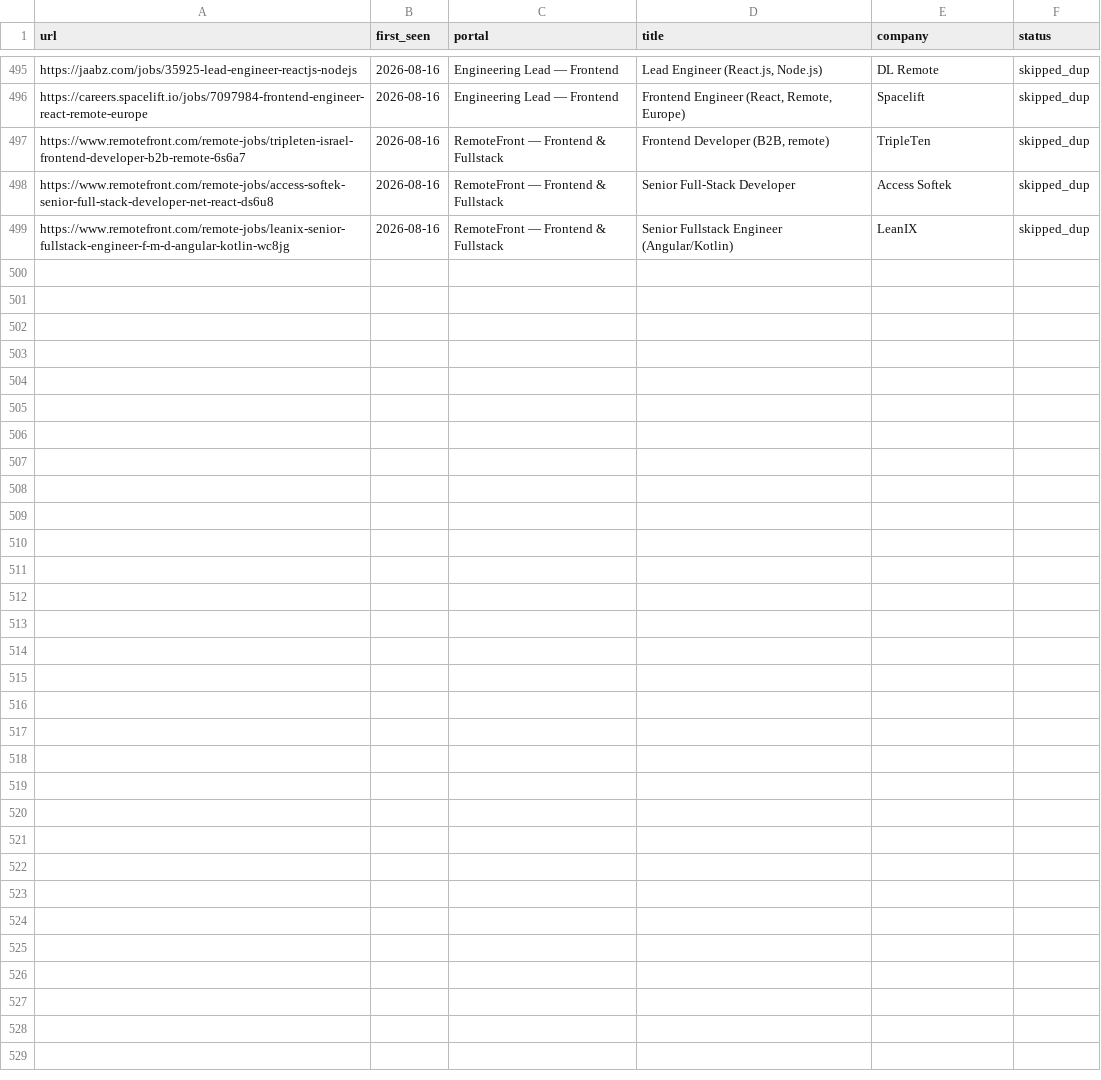
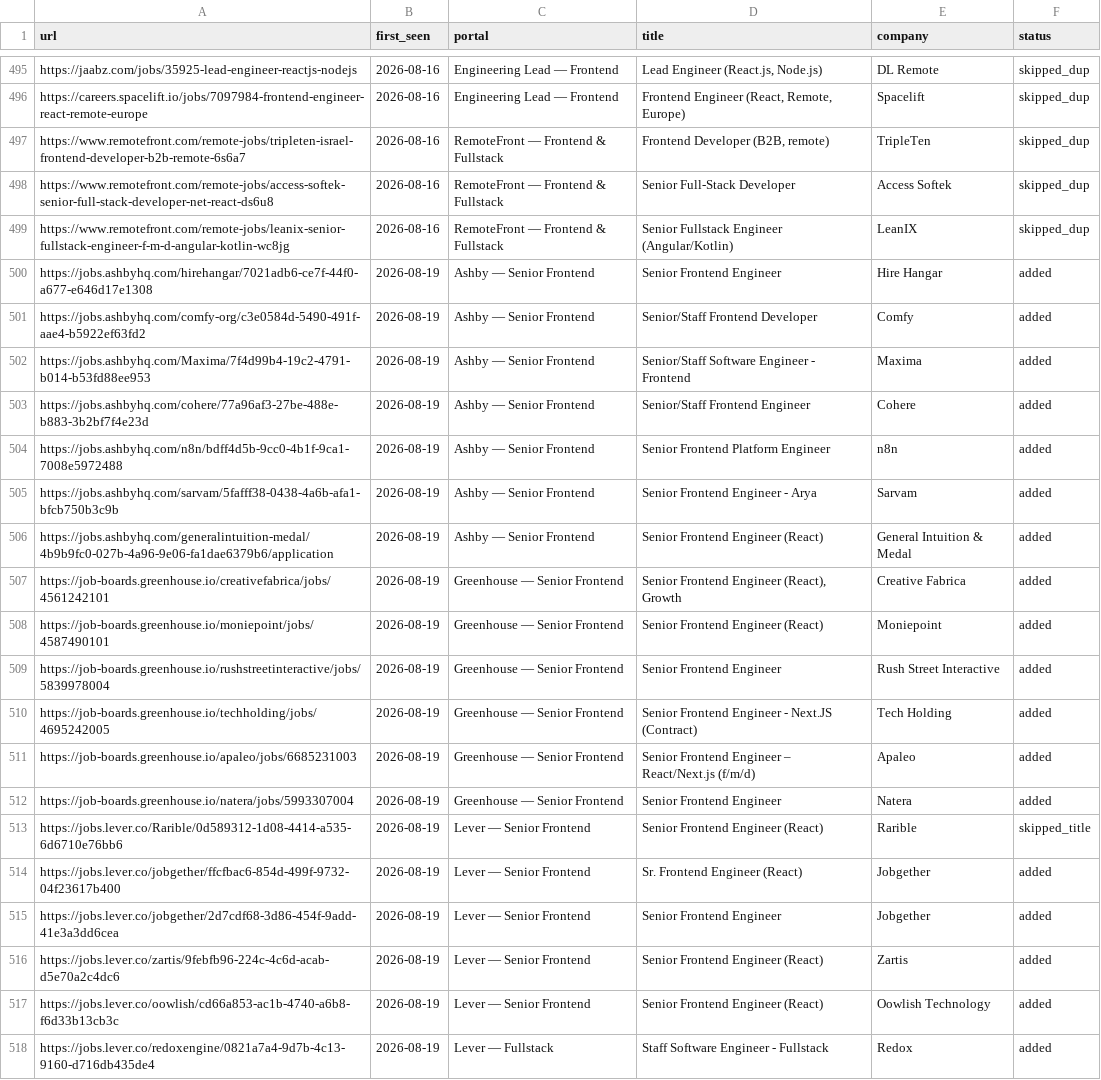
Before and after one commit to sapucaialuann/career-ops, a TSV file: data/scan-history.tsv, drawn as a sheet; only a part is shown, gaps mark what is left out; the diff names each change by its address in the sheet, - before the commit and + after, or states it on an @@ line.

```diff
--- a/data/scan-history.tsv
+++ b/data/scan-history.tsv
+row 500: https://jobs.ashbyhq.com/hirehangar/7021adb6-ce7f-44f0-a677-e646d17e1308 | 2026-08-19 | Ashby — Senior Frontend | Senior Frontend Engineer | Hire Hangar | added
+row 501: https://jobs.ashbyhq.com/comfy-org/c3e0584d-5490-491f-aae4-b5922ef63fd2 | 2026-08-19 | Ashby — Senior Frontend | Senior/Staff Frontend Developer | Comfy | added
+row 502: https://jobs.ashbyhq.com/Maxima/7f4d99b4-19c2-4791-b014-b53fd88ee953 | 2026-08-19 | Ashby — Senior Frontend | Senior/Staff Software Engineer - Frontend | Maxima | added
+row 503: https://jobs.ashbyhq.com/cohere/77a96af3-27be-488e-b883-3b2bf7f4e23d | 2026-08-19 | Ashby — Senior Frontend | Senior/Staff Frontend Engineer | Cohere | added
+row 504: https://jobs.ashbyhq.com/n8n/bdff4d5b-9cc0-4b1f-9ca1-7008e5972488 | 2026-08-19 | Ashby — Senior Frontend | Senior Frontend Platform Engineer | n8n | added
+row 505: https://jobs.ashbyhq.com/sarvam/5fafff38-0438-4a6b-afa1-bfcb750b3c9b | 2026-08-19 | Ashby — Senior Frontend | Senior Frontend Engineer - Arya | Sarvam | added
+row 506: https://jobs.ashbyhq.com/generalintuition-medal/4b9b9fc0-027b-4a96-9e06-fa1dae6379b6/application | 2026-08-19 | Ashby — Senior Frontend | Senior Frontend Engineer (React) | General Intuition & Medal | added
+row 507: https://job-boards.greenhouse.io/creativefabrica/jobs/4561242101 | 2026-08-19 | Greenhouse — Senior Frontend | Senior Frontend Engineer (React), Growth | Creative Fabrica | added
+row 508: https://job-boards.greenhouse.io/moniepoint/jobs/4587490101 | 2026-08-19 | Greenhouse — Senior Frontend | Senior Frontend Engineer (React) | Moniepoint | added
+row 509: https://job-boards.greenhouse.io/rushstreetinteractive/jobs/5839978004 | 2026-08-19 | Greenhouse — Senior Frontend | Senior Frontend Engineer | Rush Street Interactive | added
+row 510: https://job-boards.greenhouse.io/techholding/jobs/4695242005 | 2026-08-19 | Greenhouse — Senior Frontend | Senior Frontend Engineer - Next.JS (Contract) | Tech Holding | added
+row 511: https://job-boards.greenhouse.io/apaleo/jobs/6685231003 | 2026-08-19 | Greenhouse — Senior Frontend | Senior Frontend Engineer – React/Next.js (f/m/d) | Apaleo | added
+row 512: https://job-boards.greenhouse.io/natera/jobs/5993307004 | 2026-08-19 | Greenhouse — Senior Frontend | Senior Frontend Engineer | Natera | added
+row 513: https://jobs.lever.co/Rarible/0d589312-1d08-4414-a535-6d6710e76bb6 | 2026-08-19 | Lever — Senior Frontend | Senior Frontend Engineer (React) | Rarible | skipped_title
+row 514: https://jobs.lever.co/jobgether/ffcfbac6-854d-499f-9732-04f23617b400 | 2026-08-19 | Lever — Senior Frontend | Sr. Frontend Engineer (React) | Jobgether | added
+row 515: https://jobs.lever.co/jobgether/2d7cdf68-3d86-454f-9add-41e3a3dd6cea | 2026-08-19 | Lever — Senior Frontend | Senior Frontend Engineer | Jobgether | added
+row 516: https://jobs.lever.co/zartis/9febfb96-224c-4c6d-acab-d5e70a2c4dc6 | 2026-08-19 | Lever — Senior Frontend | Senior Frontend Engineer (React) | Zartis | added
+row 517: https://jobs.lever.co/oowlish/cd66a853-ac1b-4740-a6b8-f6d33b13cb3c | 2026-08-19 | Lever — Senior Frontend | Senior Frontend Engineer (React) | Oowlish Technology | added
+row 518: https://jobs.lever.co/redoxengine/0821a7a4-9d7b-4c13-9160-d716db435de4 | 2026-08-19 | Lever — Fullstack | Staff Software Engineer - Fullstack | Redox | added
```
Also changed, not shown: 1 other file.
